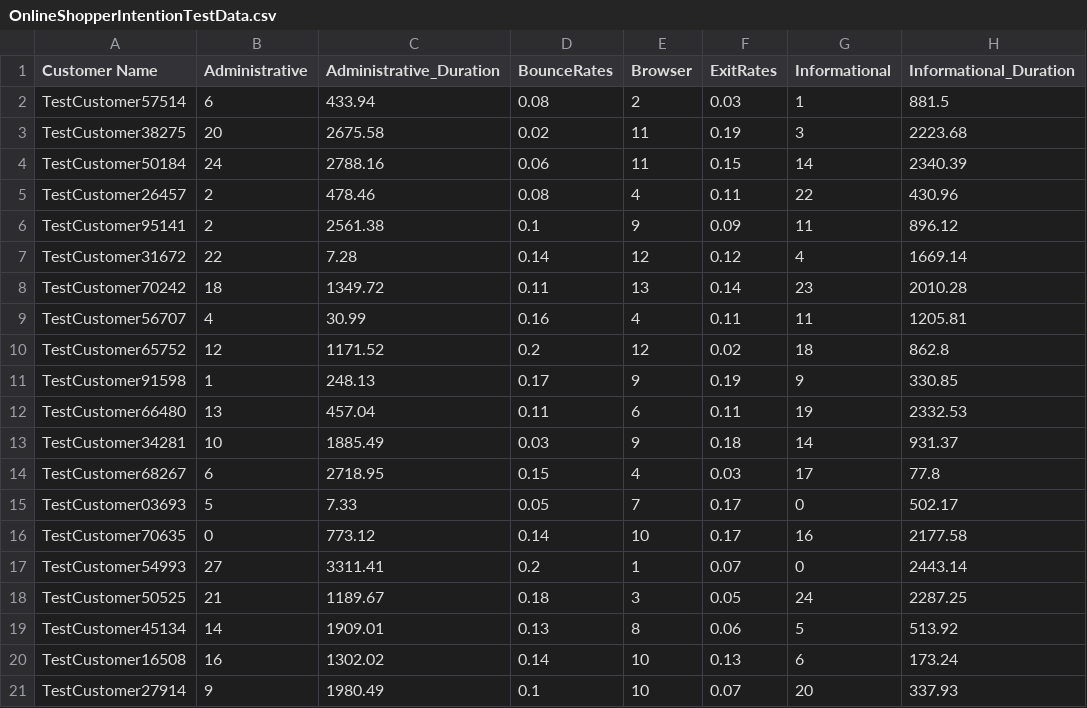
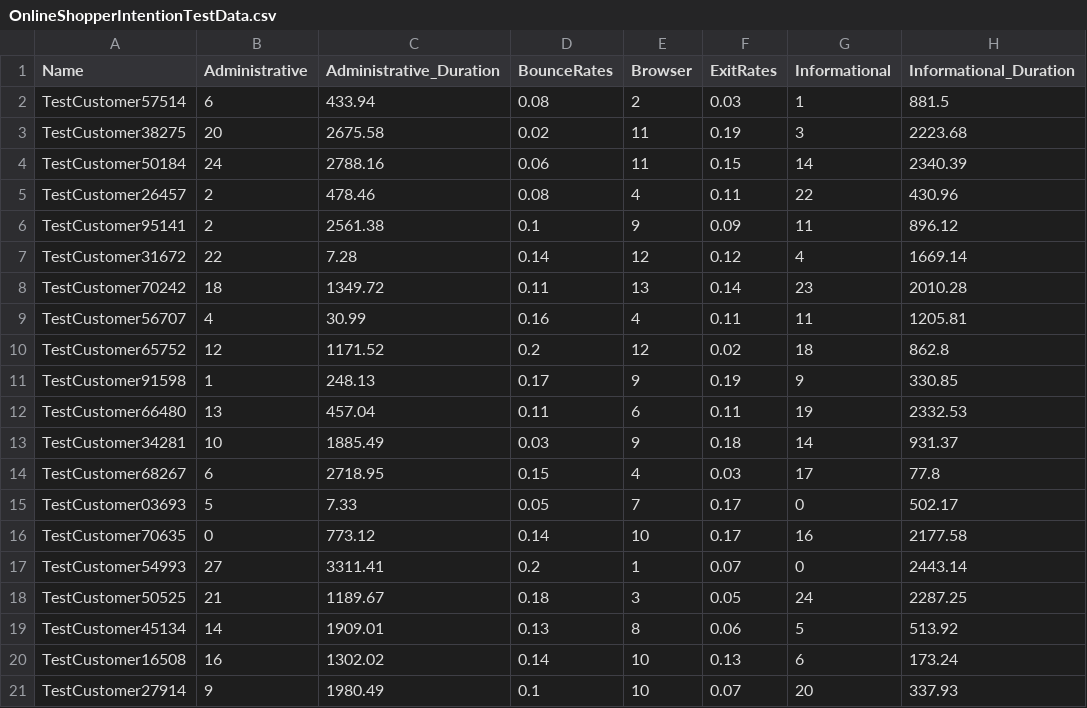
Before and after one commit to Power-Platform-Unicorn/DemoTestTry, a CSV file: OnlineShopperIntentionTestData.csv, drawn as a sheet; only a part is shown; the diff names each change by its address in the sheet, - before the commit and + after, or states it on an @@ line.

Commit message:
Update OnlineShopperIntentionTestData.csv

```diff
--- a/OnlineShopperIntentionTestData.csv
+++ b/OnlineShopperIntentionTestData.csv
-A1: Customer Name
+A1: Name
```
